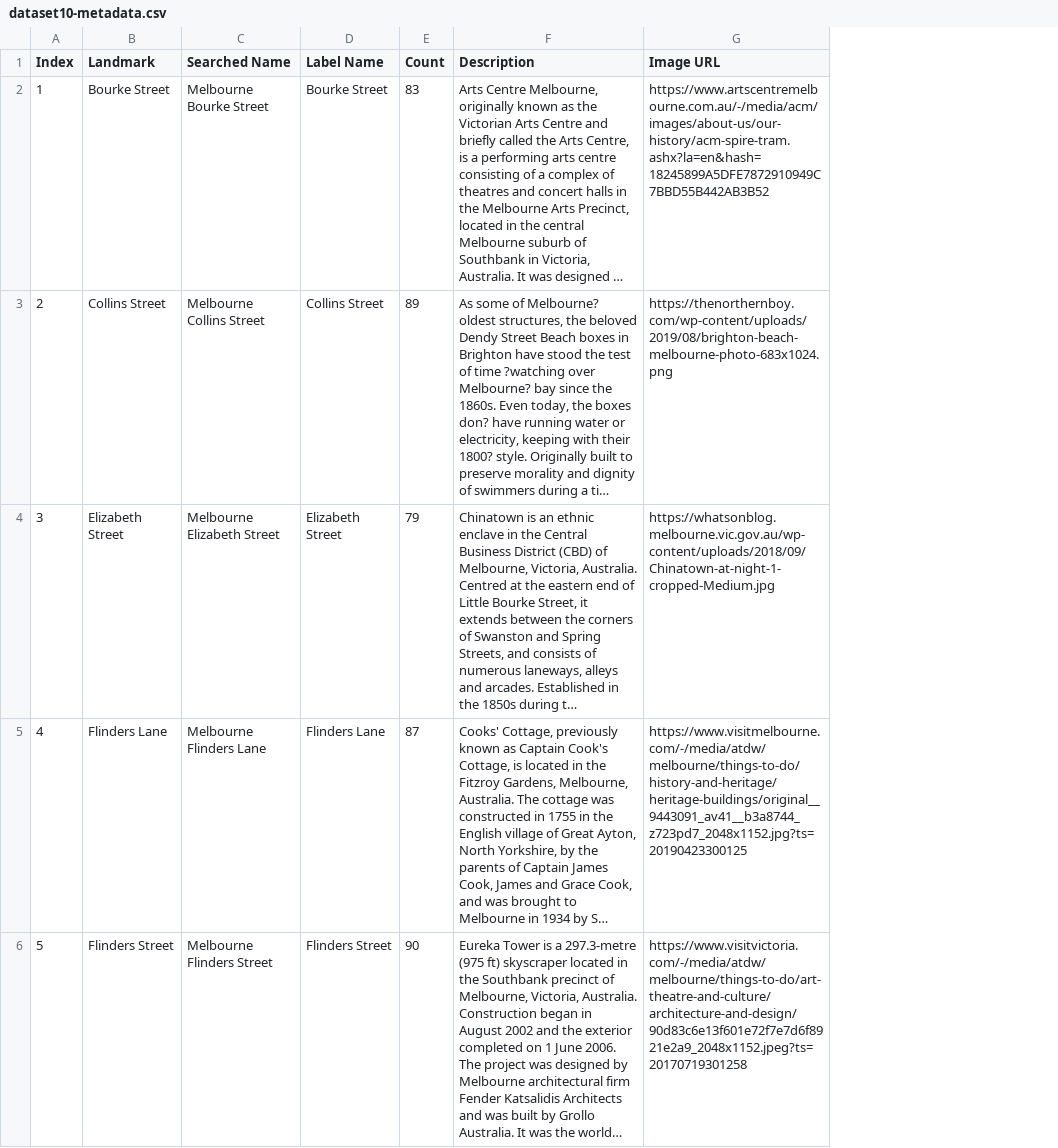
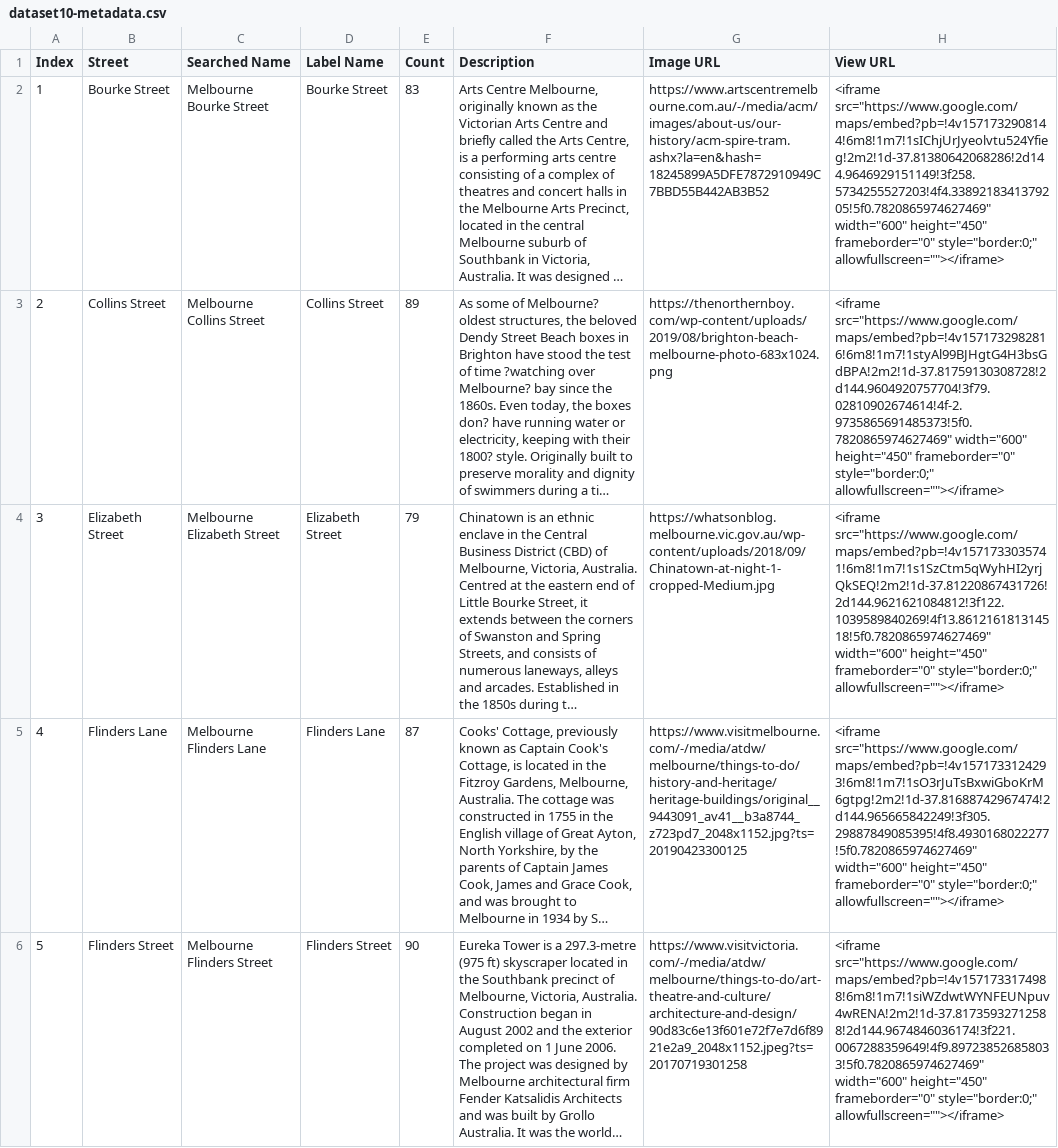
Before and after one commit to Zhou32/Landmarks-of-Melbourne, a CSV file: dataset10-metadata.csv, drawn as a sheet; only a part is shown; long unchanged cells end in …; the diff names each change by its address in the sheet, - before the commit and + after, or states it on an @@ line.

Commit message:
Activate app functions and add a mock street view csv for testing.

```diff
--- a/dataset10-metadata.csv
+++ b/dataset10-metadata.csv
+column H (View URL), rows 2-6: <iframe src="https://www.google.com/maps/embed?pb=!4v1571732908144!6m8!1m7!1sIChjUrJyeolvtu524Yfieg!2m2!1d-37.81380642068286!2d144.9646929151149!3f258.5734255527203!4f4.3389218341379205!5f0.7820865974627469" width="600" height="450" frameborder="0" style="border:0;" allowfullscreen=""></iframe> | <iframe src="https://www.google.com/maps/embed?pb=!4v1571732982816!6m8!1m7!1styAl99BJHgtG4H3bsGdBPA!2m2!1d-37.81759130308728!2d144.9604920757704!3f79.02810902674614!4f-2.9735865691485373!5f0.7820865974627469" width="600" height="450" frameborder="0" style="border:0;" allowfullscreen=""></iframe> | <iframe src="https://www.google.com/maps/embed?pb=!4v1571733035741!6m8!1m7!1s1SzCtm5qWyhHI2yrjQkSEQ!2m2!1d-37.81220867431726!2d144.9621621084812!3f122.1039589840269!4f13.861216181314518!5f0.7820865974627469" width="600" height="450" frameborder="0" style="border:0;" allowfullscreen=""></iframe> | <iframe src="https://www.google.com/maps/embed?pb=!4v1571733124293!6m8!1m7!1sO3rJuTsBxwiGboKrM6gtpg!2m2!1d-37.81688742967474!2d144.965665842249!3f305.29887849085395!4f8.4930168022277!5f0.7820865974627469" width="600" height="450" frameborder="0" style="border:0;" allowfullscreen=""></iframe> | <iframe src="https://www.google.com/maps/embed?pb=!4v1571733174988!6m8!1m7!1siWZdwtWYNFEUNpuv4wRENA!2m2!1d-37.81735932712588!2d144.9674846036174!3f221.0067288359649!4f9.897238526858033!5f0.7820865974627469" width="600" height="450" frameborder="0" style="border:0;" allowfullscreen=""></iframe>
-B1: Landmark
+B1: Street
```
Also changed, not shown: 1 other file.
